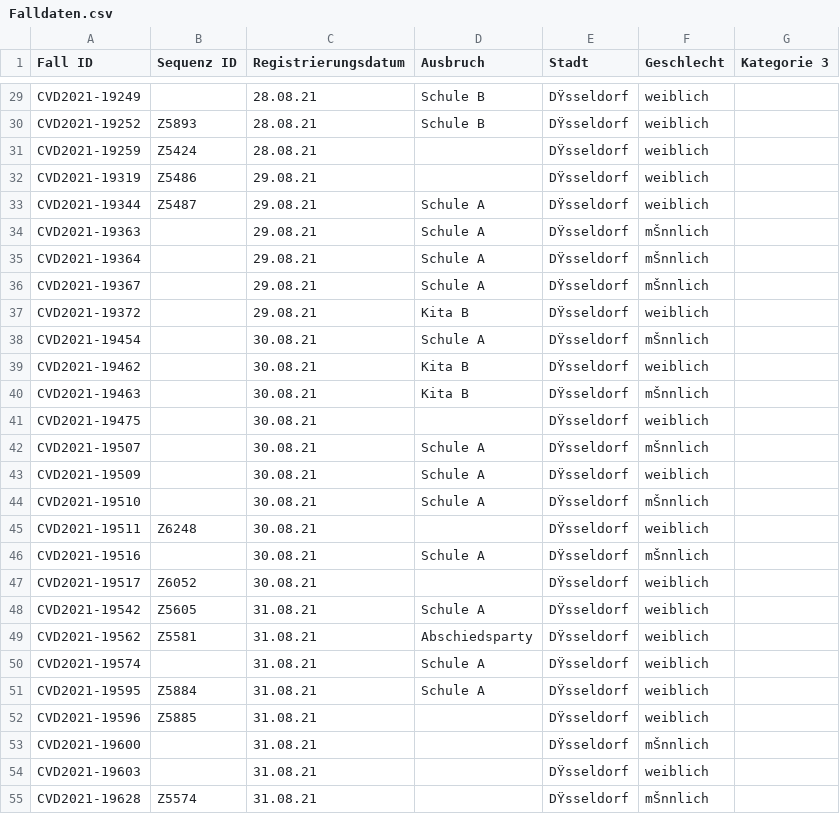
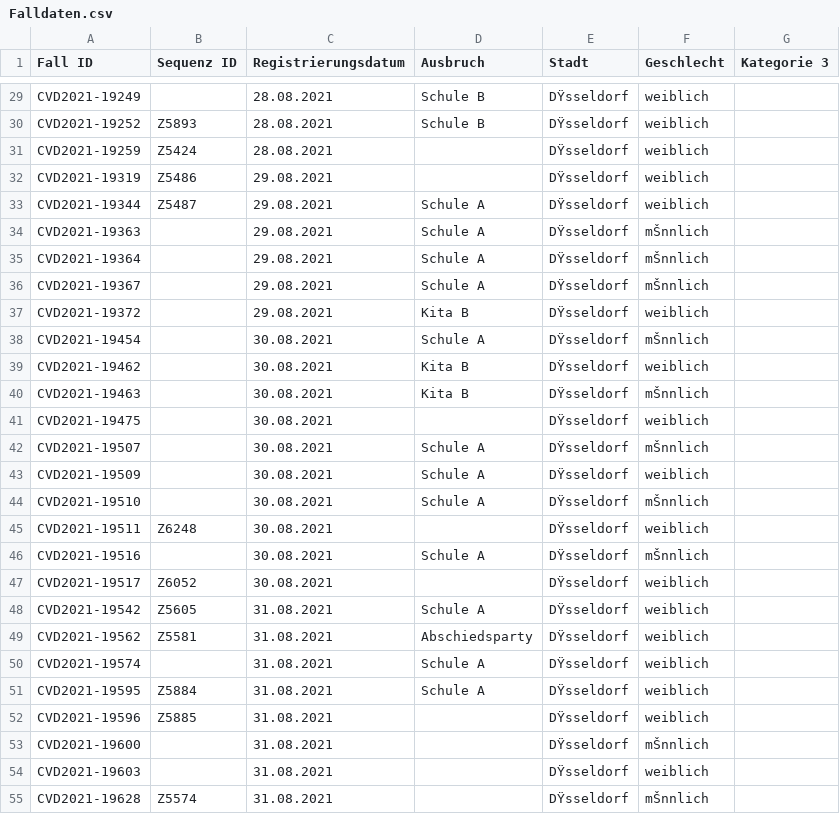
Before and after one commit to DiltheyLab/GENTRAIN, a CSV file: frontend/src/data/Beispiel daten/MAGS/Falldaten.csv, drawn as a sheet; only a part is shown, gaps mark what is left out; the diff covers the shown part only; the diff names each change by its address in the sheet, - before the commit and + after, or states it on an @@ line.

```diff
--- a/frontend/src/data/Beispiel daten/MAGS/Falldaten.csv
+++ b/frontend/src/data/Beispiel daten/MAGS/Falldaten.csv
-C29:C31 (Registrierungsdatum): 28.08.21
+C29:C31 (Registrierungsdatum): 28.08.2021
-C32:C37 (Registrierungsdatum): 29.08.21
+C32:C37 (Registrierungsdatum): 29.08.2021
-C38:C47 (Registrierungsdatum): 30.08.21
+C38:C47 (Registrierungsdatum): 30.08.2021
-C48:C55 (Registrierungsdatum): 31.08.21
+C48:C55 (Registrierungsdatum): 31.08.2021
```
Also changed, not shown: 138 edited cells elsewhere in this file.
